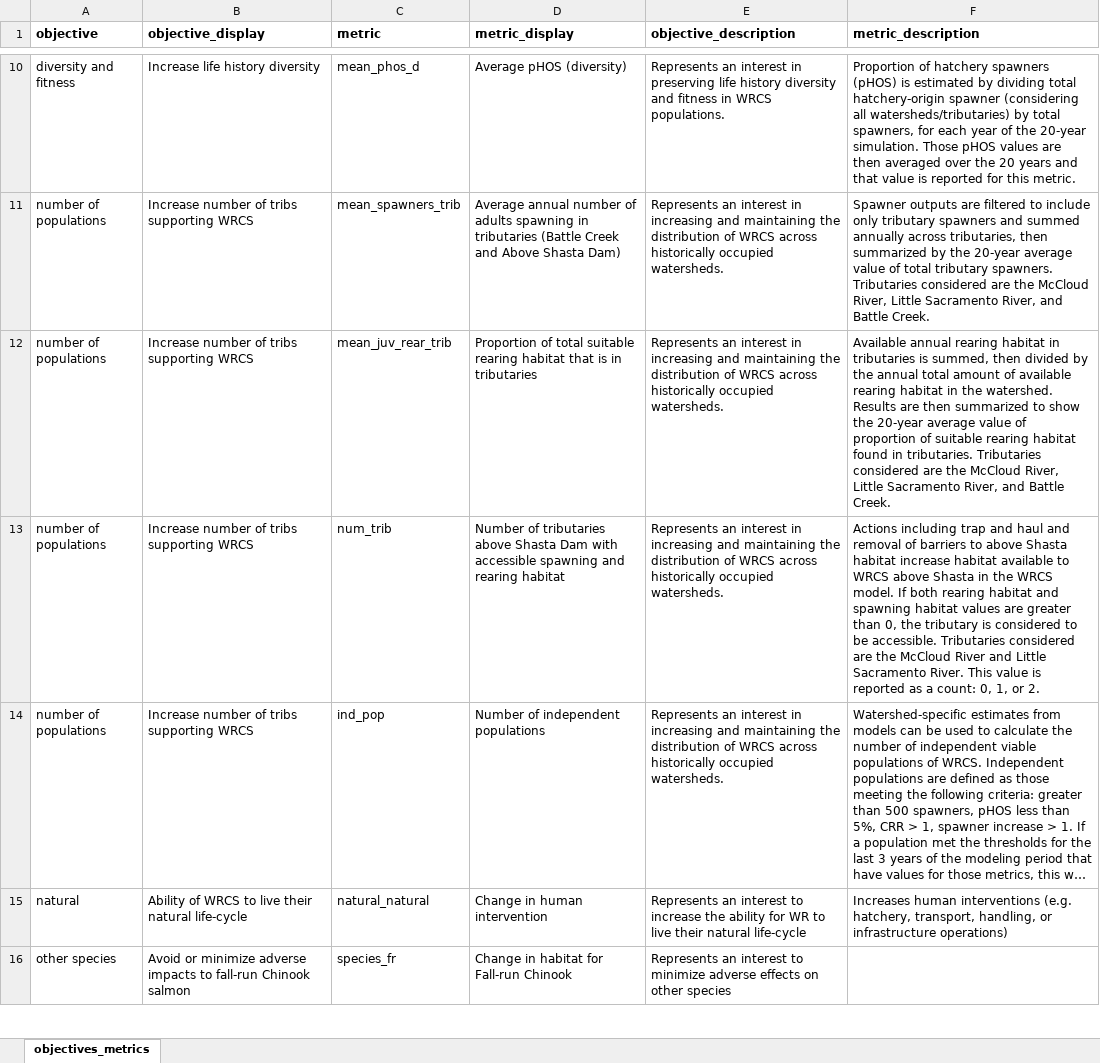
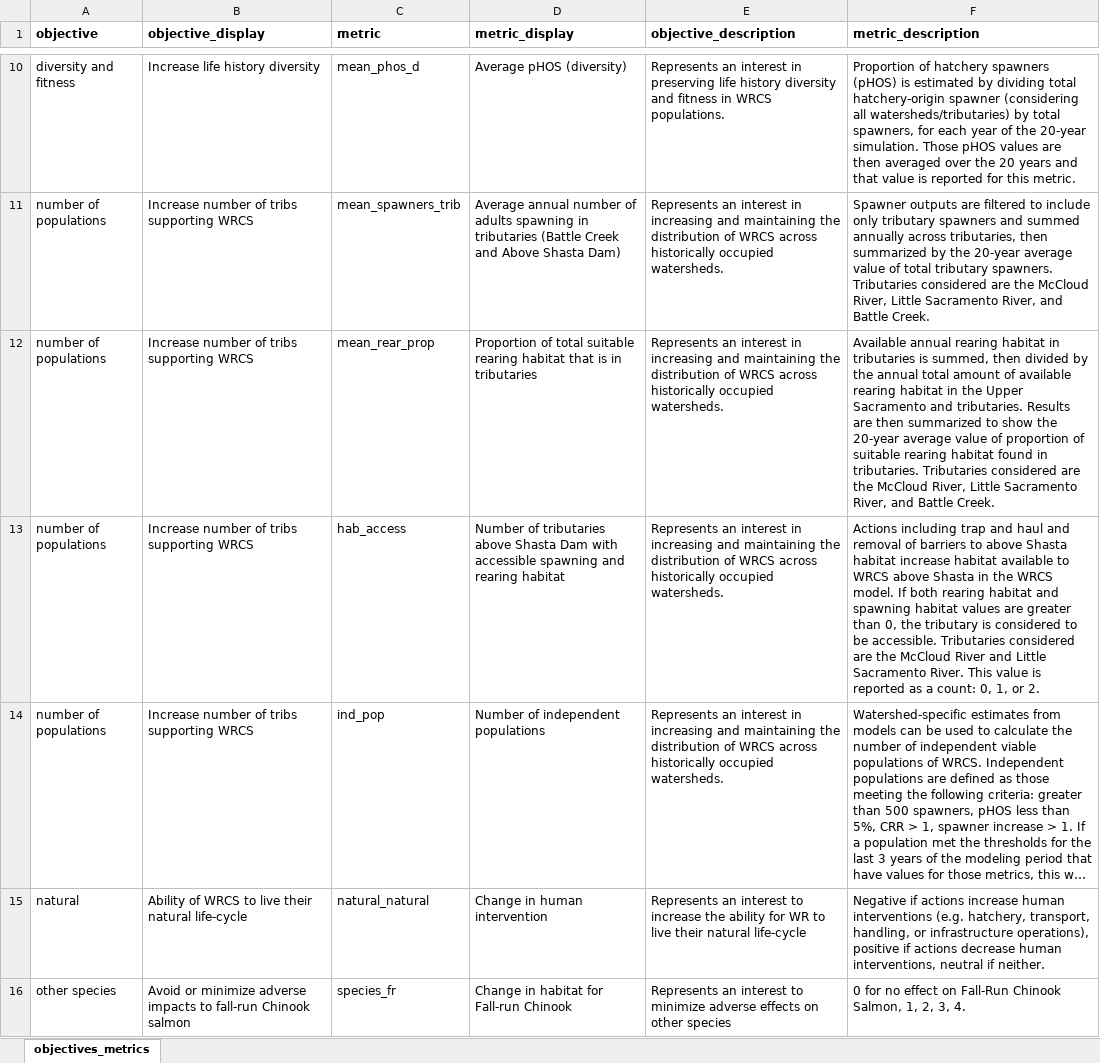
Before and after one commit to WinterRunSDM/winterRunDSM, an Excel workbook: wr_sdm/documentation/objectives_metrics_v2.xlsx, sheet objectives_metrics, drawn as a sheet; only a part is shown, gaps mark what is left out; long unchanged cells end in …; values as stored, in another font and other column widths than the file's, no borders; the diff covers the shown part only; the diff names each change by its address in the sheet, - before the commit and + after, or states it on an @@ line.

Commit message:
updated the names of the metrics used for number of populations metrics

```diff
--- a/wr_sdm/documentation/objectives_metrics_v2.xlsx (sheet objectives_metrics)
+++ b/wr_sdm/documentation/objectives_metrics_v2.xlsx (sheet objectives_metrics)
-C12 (metric): mean_juv_rear_trib
+C12 (metric): mean_rear_prop
-F12 (metric_description): …in the watershed. Results are…
+F12 (metric_description): …in the Upper Sacramento and tributaries. Results are…
-C13 (metric): num_trib
+C13 (metric): hab_access
-F15 (metric_description): Increases human interventions (e.g. hatchery, transport, handling, or infrastructure operations)
+F15 (metric_description): Negative if actions increase human interventions (e.g. hatchery, transport, handling, or infrastructure operations), positive if actions decrease human interventions, neutral if neither.
-F16 (metric_description): (empty)
+F16 (metric_description): 0 for no effect on Fall-Run Chinook Salmon, 1, 2, 3, 4.
```
Also changed, not shown: 4 edited cells elsewhere in this sheet.
